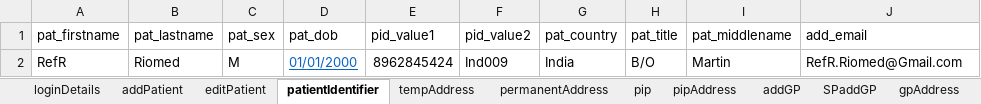
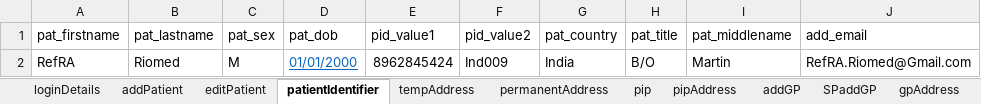
Before and after one commit to manojvyavahare27/ReleaseC4Automation, an Excel workbook: ExcelFiles/ReferralDomain.xlsx, sheet patientIdentifier, drawn as a sheet; values as stored, in another font and other column widths than the file's, no borders; the diff names each change by its address in the sheet, - before the commit and + after, or states it on an @@ line.

```diff
--- a/ExcelFiles/ReferralDomain.xlsx (sheet patientIdentifier)
+++ b/ExcelFiles/ReferralDomain.xlsx (sheet patientIdentifier)
-A2 (pat_firstname): RefR
+A2 (pat_firstname): RefRA
-J2 (add_email): RefR.Riomed@Gmail.com
+J2 (add_email): RefRA.Riomed@Gmail.com
```
Also changed, not shown: sheet addPatient, sheet editPatient.
